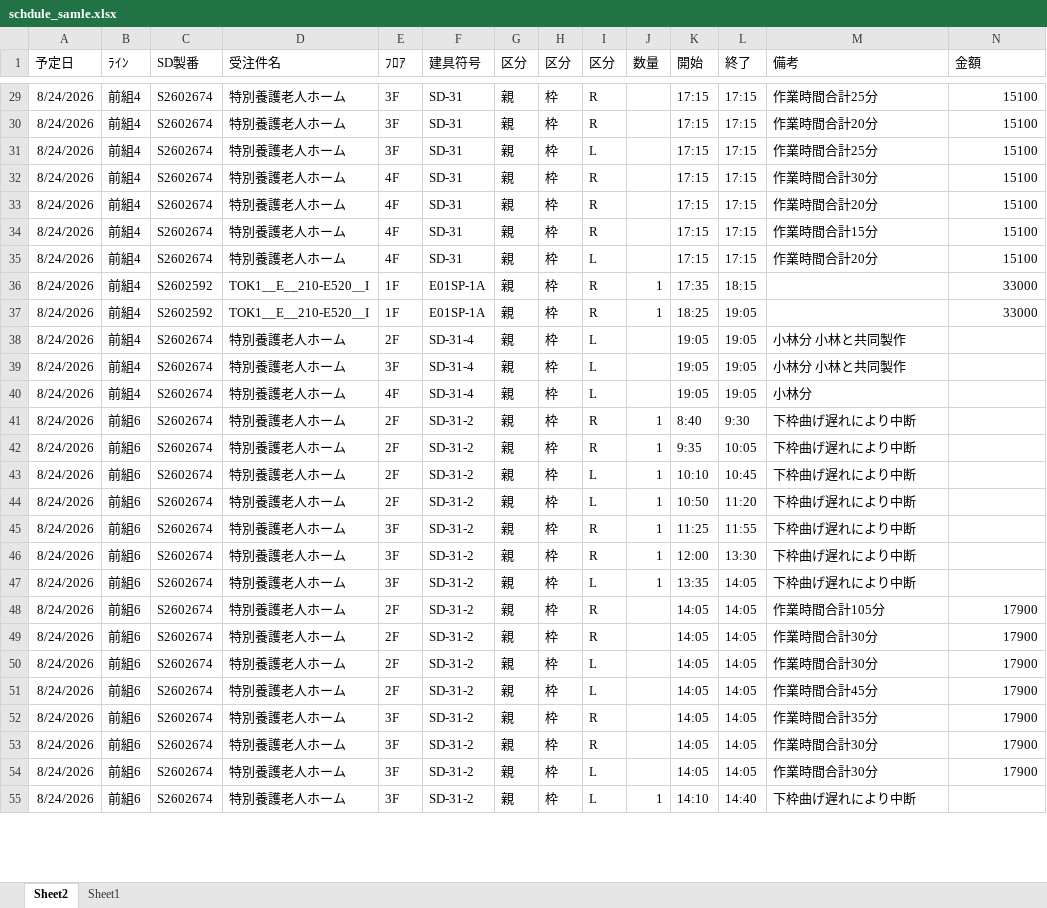
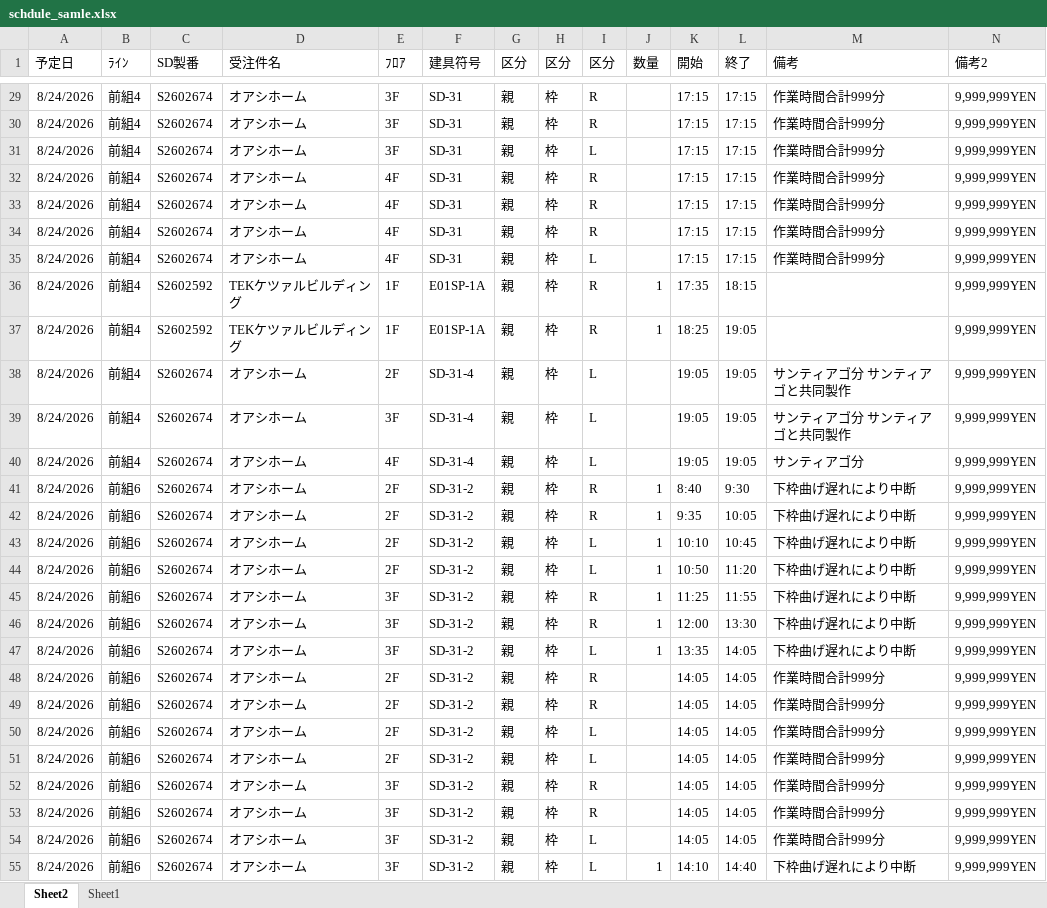
Before and after one commit to kogarasugasa/MES_Lite, an Excel workbook: schdule_samle.xlsx, sheet Sheet2, drawn as a sheet; only a part is shown, gaps mark what is left out; values as stored, in another font and other column widths than the file's, no borders; the diff covers the shown part only; the diff names each change by its address in the sheet, - before the commit and + after, or states it on an @@ line.

```diff
--- a/schdule_samle.xlsx (sheet Sheet2)
+++ b/schdule_samle.xlsx (sheet Sheet2)
-N1: 金額
+N1: 備考2
-D29:D35 (受注件名): 特別養護老人ホーム
+D29:D35 (受注件名): オアシホーム
-M29 (備考): 作業時間合計25分
+M29 (備考): 作業時間合計999分
-N29:N35 (備考2): 15100
+N29:N35 (備考2): 9,999,999YEN
-M30 (備考): 作業時間合計20分
+M30 (備考): 作業時間合計999分
-M31 (備考): 作業時間合計25分
+M31 (備考): 作業時間合計999分
-M32 (備考): 作業時間合計30分
+M32 (備考): 作業時間合計999分
-M33 (備考): 作業時間合計20分
+M33 (備考): 作業時間合計999分
-M34 (備考): 作業時間合計15分
+M34 (備考): 作業時間合計999分
-M35 (備考): 作業時間合計20分
+M35 (備考): 作業時間合計999分
-D36:D37 (受注件名): TOK1__E__210-E520＿I
+D36:D37 (受注件名): TEKケツァルビルディング
-N36:N37 (備考2): 33000
+N36:N37 (備考2): 9,999,999YEN
-D38:D55 (受注件名): 特別養護老人ホーム
+D38:D55 (受注件名): オアシホーム
-M38:M39 (備考): 小林分 小林と共同製作
+M38:M39 (備考): サンティアゴ分 サンティアゴと共同製作
-N38:N47 (備考2): (empty)
+N38:N47 (備考2): 9,999,999YEN
-M40 (備考): 小林分
+M40 (備考): サンティアゴ分
-M48 (備考): 作業時間合計105分
+M48 (備考): 作業時間合計999分
-N48:N54 (備考2): 17900
+N48:N54 (備考2): 9,999,999YEN
-M49:M50 (備考): 作業時間合計30分
+M49:M50 (備考): 作業時間合計999分
-M51 (備考): 作業時間合計45分
+M51 (備考): 作業時間合計999分
-M52 (備考): 作業時間合計35分
+M52 (備考): 作業時間合計999分
-M53:M54 (備考): 作業時間合計30分
+M53:M54 (備考): 作業時間合計999分
-N55 (備考2): (empty)
+N55 (備考2): 9,999,999YEN
```
Also changed, not shown: 108 edited cells elsewhere in this sheet, sheet Sheet1, 41 other files.
